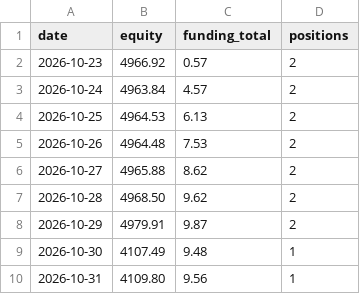
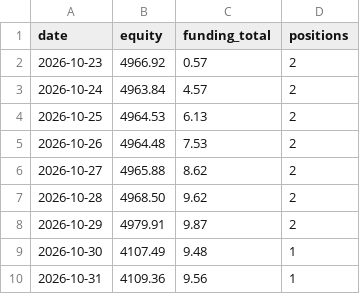
Before and after one commit to cashoutsav8-bit/crypto-paper-bot, a CSV file: docs/strat_F/equity.csv, drawn as a sheet.

```diff
--- a/docs/strat_F/equity.csv
+++ b/docs/strat_F/equity.csv
@@ -9,2 +9,2 @@ date,equity,funding_total,positions
 2026-10-30,4107.49,9.48,1
-2026-10-31,4109.80,9.56,1
+2026-10-31,4109.36,9.56,1
```
Also changed, not shown: 11 other files.
